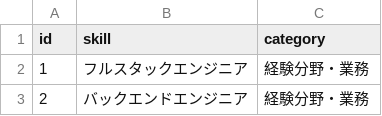
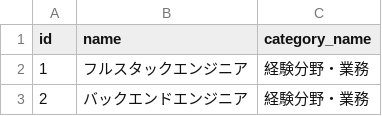
Before and after one commit to tinaba96/devpla2.0, a CSV file: src/database/seeders/csvs/skill.csv, drawn as a sheet; only a part is shown.

Commit message:
display skill chips

```diff
--- a/src/database/seeders/csvs/skill.csv
+++ b/src/database/seeders/csvs/skill.csv
@@ -1,2 +1,2 @@
-id,skill,category
+id,name,category_name
 1,フルスタックエンジニア,経験分野・業務
```
Also changed, not shown: 10 other files.
